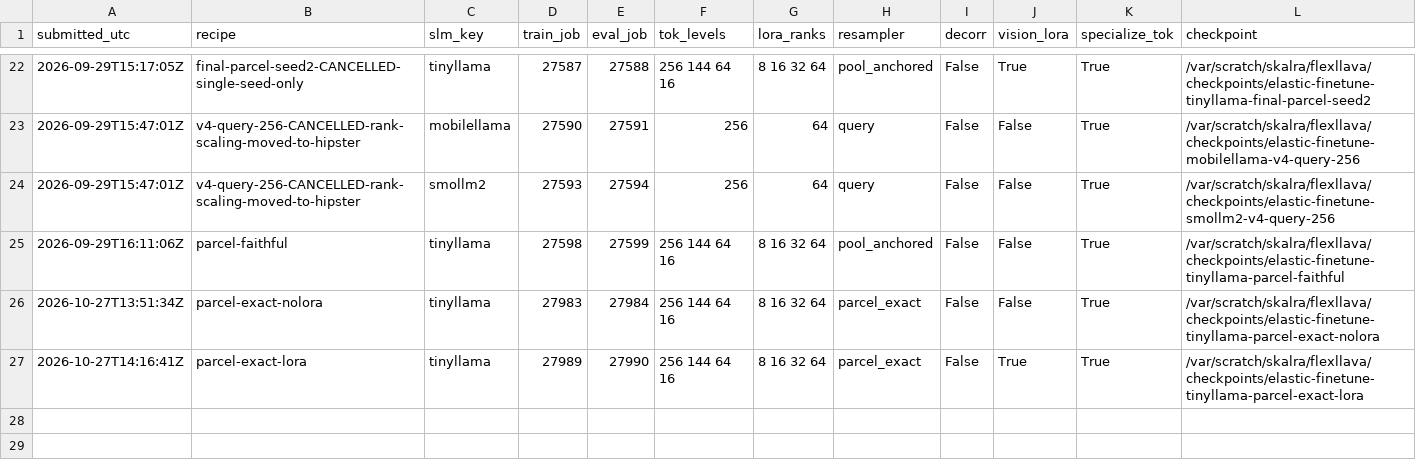
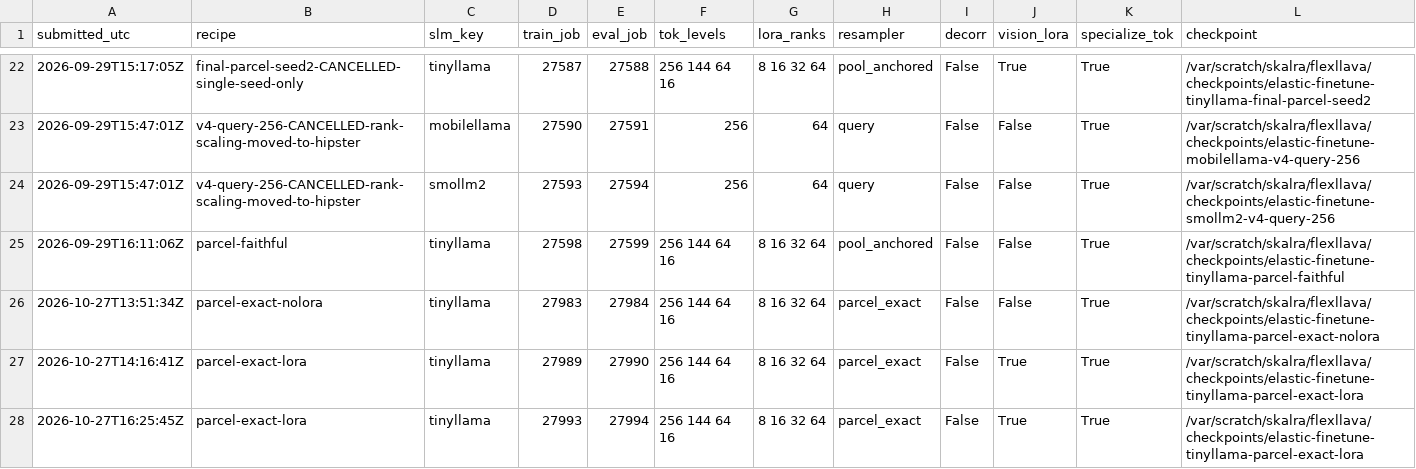
Before and after one commit to sudaksh14/FlexLLaVA, a TSV file: docs/SUBMITTED_RUNS.tsv, drawn as a sheet; only a part is shown, gaps mark what is left out.

```diff
--- a/docs/SUBMITTED_RUNS.tsv
+++ b/docs/SUBMITTED_RUNS.tsv
@@ -27 +27,2 @@ submitted_utc	recipe	slm_key	train_job	eval_job	tok_levels	lora_ranks	resampler
 2026-10-27T14:16:41Z	parcel-exact-lora	tinyllama	27989	27990	256 144 64 16	8 16 32 64	parcel_exact	False	True	True	/var/scratch/skalra/flexllava/checkpoints/elastic-finetune-tinyllama-parcel-exact-lora
+2026-10-27T16:25:45Z	parcel-exact-lora	tinyllama	27993	27994	256 144 64 16	8 16 32 64	parcel_exact	False	True	True	/var/scratch/skalra/flexllava/checkpoints/elastic-finetune-tinyllama-parcel-exact-lora
```
Also changed, not shown: 1 other file.
